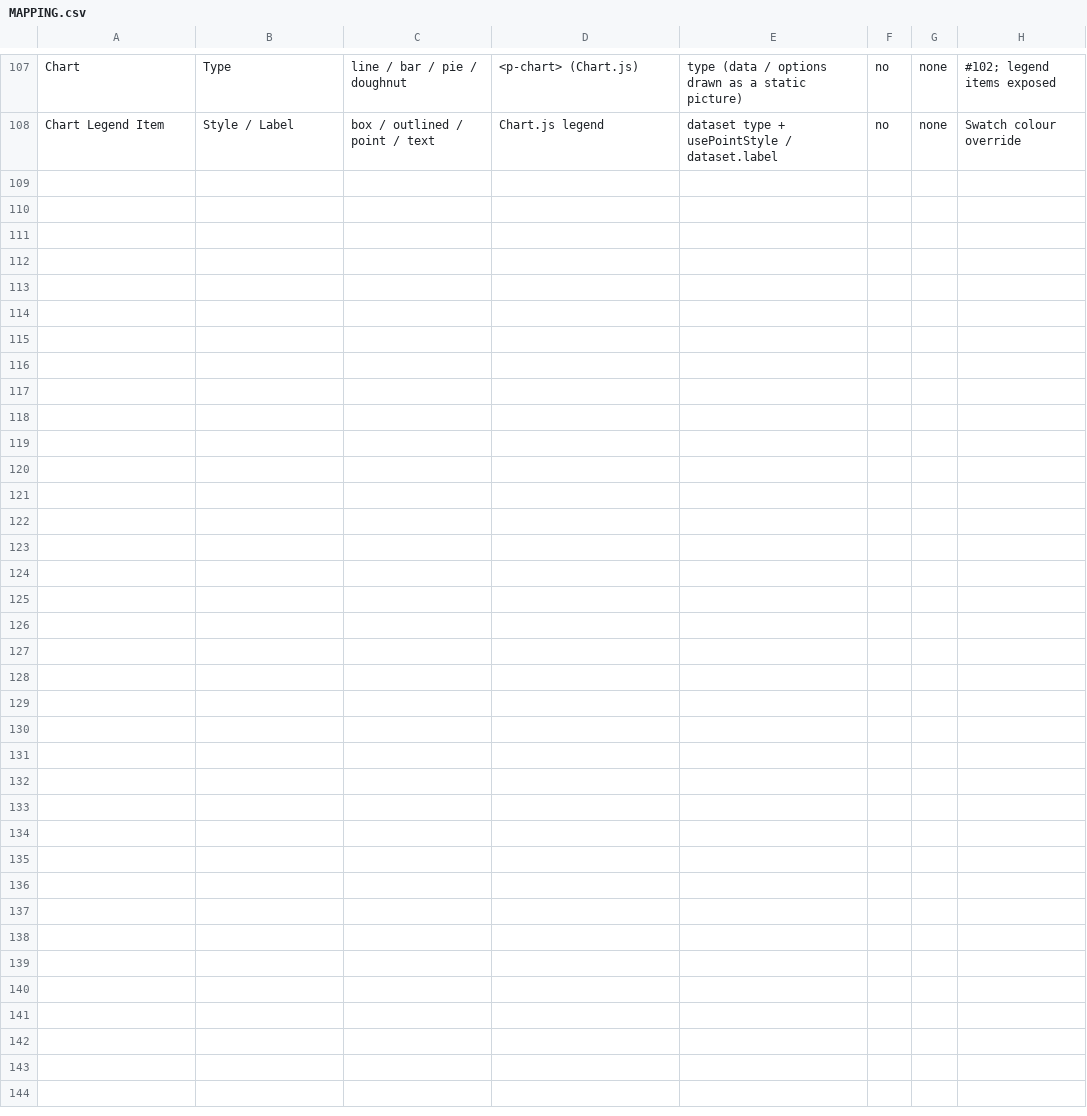
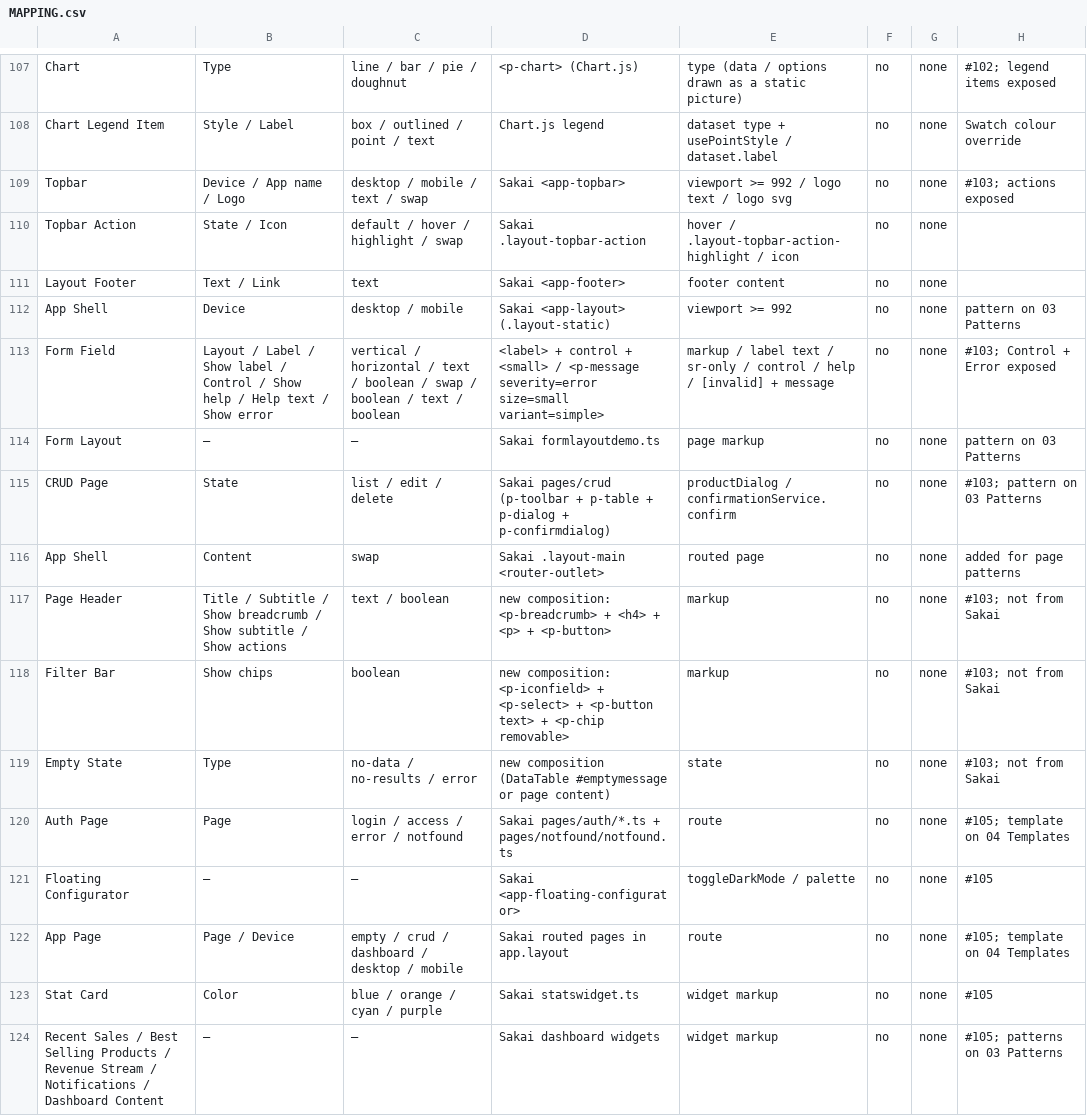
Before and after one commit to WitoonSirisoft/primeNG-DS, a CSV file: agent/MAPPING.csv, drawn as a sheet; only a part is shown, gaps mark what is left out.

Commit message:
feat(figma): batch 4 patterns + batch 5 templates (#103–#105)
Batch 4 patterns (03 Patterns): App Shell (desktop/mobile, Content slot),
Topbar + Topbar Action + App Logo + Layout Footer, Form Field + Form Layout,
CRUD Page (list/edit/delete) + CRUD Products + Product Form,
Page Header, Filter Bar, Empty State
Batch 5 templates (04 Templates): Auth Page (login/access/error/404),
App Page (empty desktop/mobile, crud, dashboard); dashboard widgets
(Stat Card, Recent Sales, Best Selling, Revenue Stream, Notifications)

- Tokens: 2,089 variables (fp 2d7f4f52), 62 text styles; new Sakai tokens
  layout/topbar|main|footer|sidebar, surface-ground, form/help,
  auth/*, dashboard/*
- Stories + captures: appshell, formfield, authpages, dashboard;
  capture script: per-entry viewport and wait options
- Generators: figma-appshell, figma-formfield (+ body files);
  CRUD, auth and dashboard built from approved instances
- Docs: REPORT_PATTERN_*, REPORT_TEMPLATES_*, MAPPING, COMPONENTS
  (rows 46–51), DECISIONS #103–#105, HANDOFF "START HERE" block
- All approved (visual 5)

```diff
--- a/agent/MAPPING.csv
+++ b/agent/MAPPING.csv
@@ -108 +108,17 @@ Chart,Type,line / bar / pie / doughnut,<p-chart> (Chart.js),type (data / options
 Chart Legend Item,Style / Label,box / outlined / point / text,Chart.js legend,dataset type + usePointStyle / dataset.label,no,none,Swatch colour override
+Topbar,Device / App name / Logo,desktop / mobile / text / swap,Sakai <app-topbar>,viewport >= 992 / logo text / logo svg,no,none,#103; actions exposed
+Topbar Action,State / Icon,default / hover / highlight / swap,Sakai .layout-topbar-action,hover / .layout-topbar-action-highlight / icon,no,none,
+Layout Footer,Text / Link,text,Sakai <app-footer>,footer content,no,none,
+App Shell,Device,desktop / mobile,Sakai <app-layout> (.layout-static),viewport >= 992,no,none,pattern on 03 Patterns
+Form Field,Layout / Label / Show label / Control / Show help / Help text / Show error,vertical / horizontal / text / boolean / swap / boolean / text / boolean,"<label> + control + <small> / <p-message severity=error size=small variant=simple>",markup / label text / sr-only / control / help / [invalid] + message,no,none,#103; Control + Error exposed
+Form Layout,—,—,Sakai formlayoutdemo.ts,page markup,no,none,pattern on 03 Patterns
+CRUD Page,State,list / edit / delete,Sakai pages/crud (p-toolbar + p-table + p-dialog + p-confirmdialog),productDialog / confirmationService.confirm,no,none,#103; pattern on 03 Patterns
+App Shell,Content,swap,Sakai .layout-main <router-outlet>,routed page,no,none,added for page patterns
+Page Header,Title / Subtitle / Show breadcrumb / Show subtitle / Show actions,text / boolean,new composition: <p-breadcrumb> + <h4> + <p> + <p-button>,markup,no,none,#103; not from Sakai
+Filter Bar,Show chips,boolean,new composition: <p-iconfield> + <p-select> + <p-button text> + <p-chip removable>,markup,no,none,#103; not from Sakai
+Empty State,Type,no-data / no-results / error,new composition (DataTable #emptymessage or page content),state,no,none,#103; not from Sakai
+Auth Page,Page,login / access / error / notfound,Sakai pages/auth/*.ts + pages/notfound/notfound.ts,route,no,none,#105; template on 04 Templates
+Floating Configurator,—,—,Sakai <app-floating-configurator>,toggleDarkMode / palette,no,none,#105
+App Page,Page / Device,empty / crud / dashboard / desktop / mobile,Sakai routed pages in app.layout,route,no,none,#105; template on 04 Templates
+Stat Card,Color,blue / orange / cyan / purple,Sakai statswidget.ts,widget markup,no,none,#105
+Recent Sales / Best Selling Products / Revenue Stream / Notifications / Dashboard Content,—,—,Sakai dashboard widgets,widget markup,no,none,#105; patterns on 03 Patterns
```
Also changed, not shown: screenshots/manifest.csv, 58 other files.
